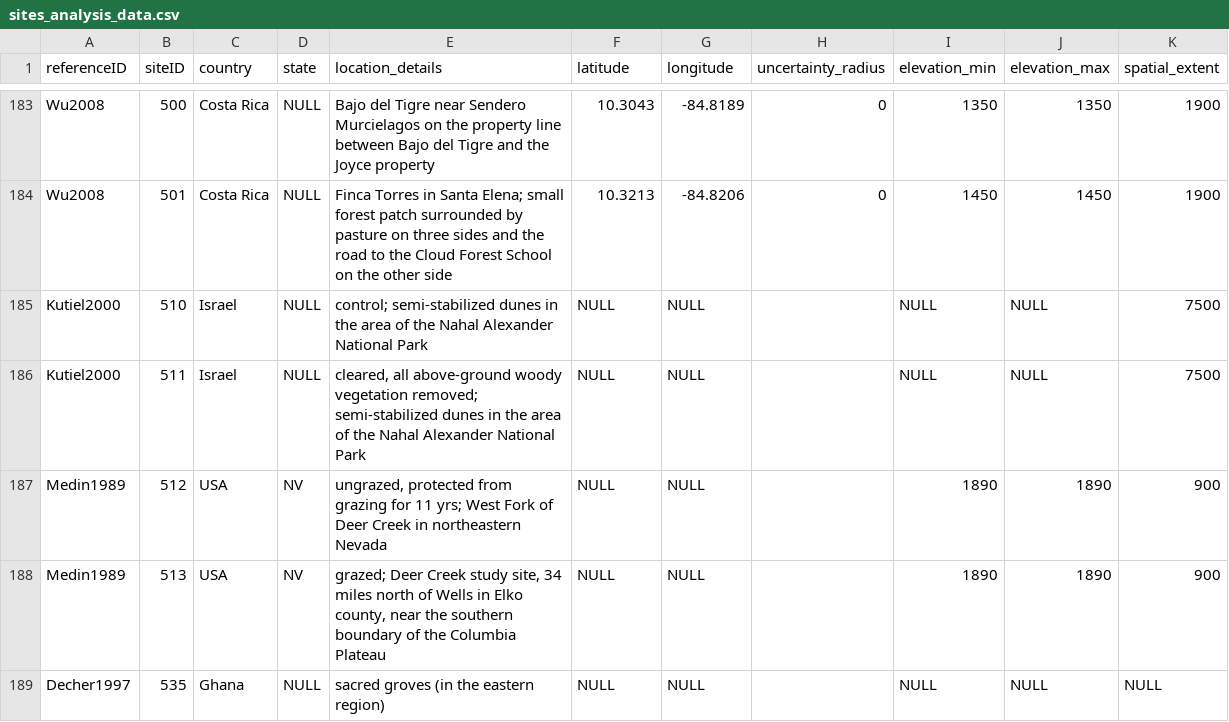
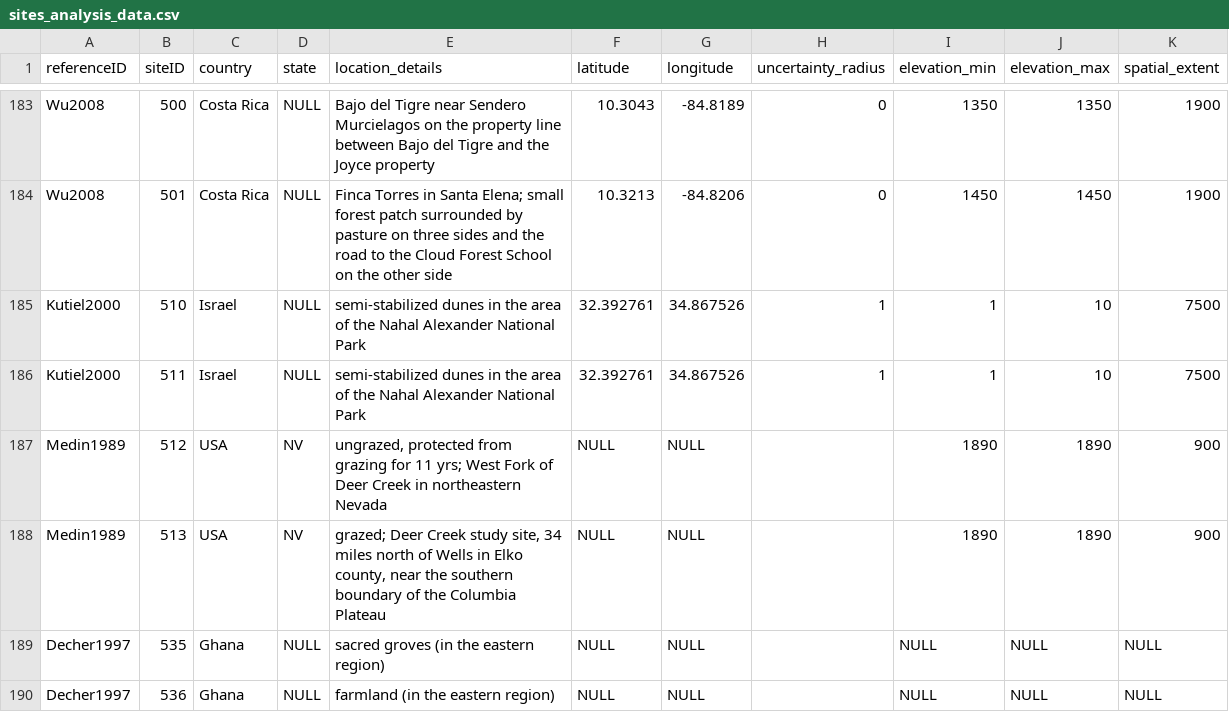
Before and after one commit to weecology/experimental-rads, a CSV file: sites_analysis_data.csv, drawn as a sheet; only a part is shown, gaps mark what is left out; the shorter side is filled out with more unchanged rows; the diff names each change by its address in the sheet, - before the commit and + after, or states it on an @@ line.

```diff
--- a/sites_analysis_data.csv
+++ b/sites_analysis_data.csv
-E185 (location_details): control; semi-stabilized dunes…
+E185 (location_details): semi-stabilized dunes…
-F185:F186 (latitude): NULL
+F185:F186 (latitude): 32.392761
-G185:G186 (longitude): NULL
+G185:G186 (longitude): 34.867526
-H185:H186 (uncertainty_radius): (empty)
+H185:H186 (uncertainty_radius): 1
-I185:I186 (elevation_min): NULL
+I185:I186 (elevation_min): 1
-J185:J186 (elevation_max): NULL
+J185:J186 (elevation_max): 10
-E186 (location_details): cleared, all above-ground woody vegetation removed; semi-stabilized dunes…
+E186 (location_details): semi-stabilized dunes…
```
Also changed, not shown: experiments_analysis_data.csv, ref_analysis_data.csv.
